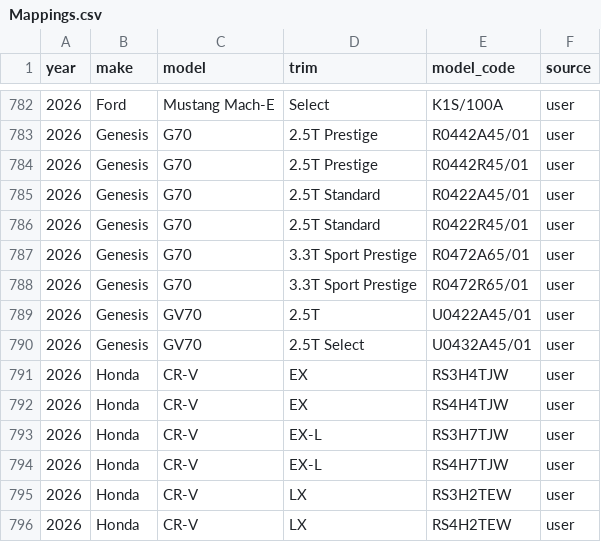
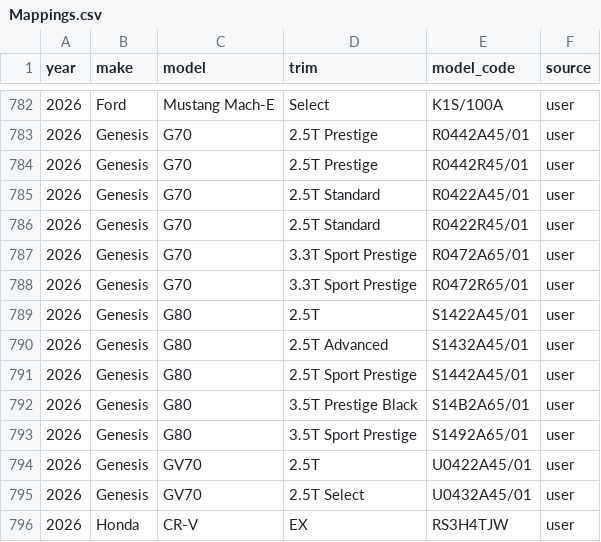
Before and after one commit to klb-text/map, a CSV file: Mappings.csv, drawn as a sheet; only a part is shown, gaps mark what is left out; the shorter side is filled out with more unchanged rows.

Commit message:
chore(mappings): upsert 5 row(s) via AFF UI - 1769717845.0240445

```diff
--- a/Mappings.csv
+++ b/Mappings.csv
@@ -788,2 +788,7 @@ year,make,model,trim,model_code,source
 2026,Genesis,G70,3.3T Sport Prestige,R0472R65/01,user
+2026,Genesis,G80,2.5T,S1422A45/01,user
+2026,Genesis,G80,2.5T Advanced,S1432A45/01,user
+2026,Genesis,G80,2.5T Sport Prestige,S1442A45/01,user
+2026,Genesis,G80,3.5T Prestige Black,S14B2A65/01,user
+2026,Genesis,G80,3.5T Sport Prestige,S1492A65/01,user
 2026,Genesis,GV70,2.5T,U0422A45/01,user
```
